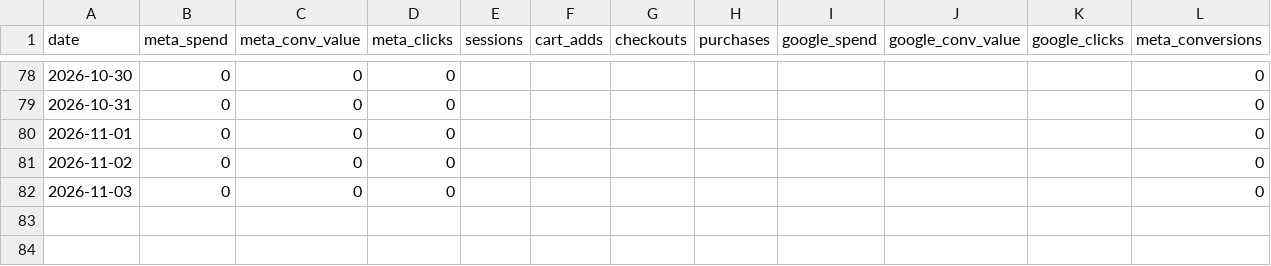
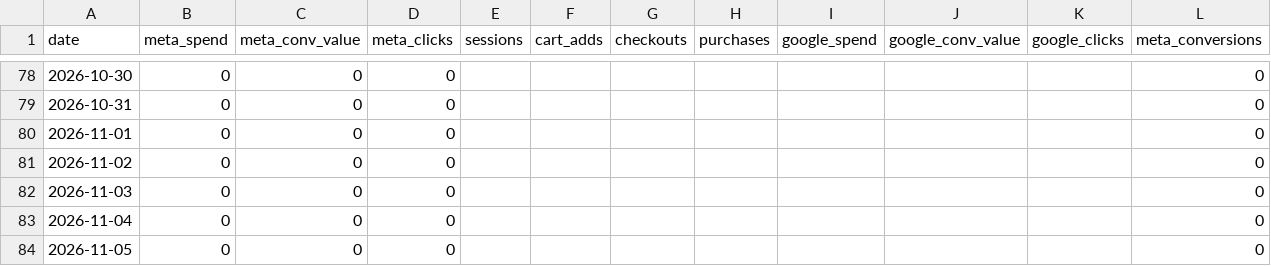
Before and after one commit to s2nnews/puzzles, a CSV file: dashboard/porter_feed.csv, drawn as a sheet; only a part is shown, gaps mark what is left out; rows hold the shown columns only; the diff names each change by its address in the sheet, - before the commit and + after, or states it on an @@ line.

```diff
--- a/dashboard/porter_feed.csv
+++ b/dashboard/porter_feed.csv
+row 83: 2026-11-04 | 0 | 0 | 0 |  |  |  |  |  |  |  | 0
+row 84: 2026-11-05 | 0 | 0 | 0 |  |  |  |  |  |  |  | 0
```
Also changed, not shown: dashboard/search-console.csv.
